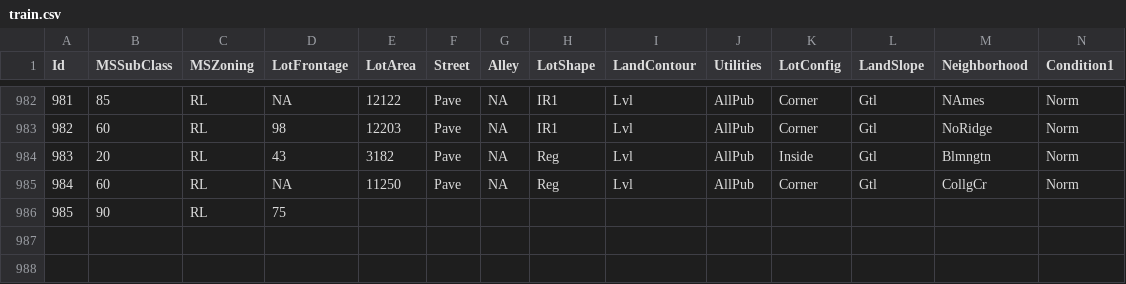
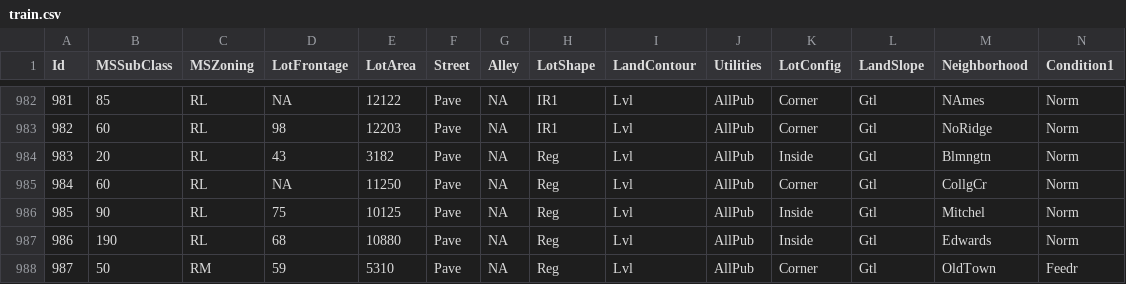
Before and after one commit to alioaza/-Architicture-Seminars-Msc-2nd-, a CSV file: train.csv, drawn as a sheet; only a part is shown, gaps mark what is left out; removed rows and columns are numbered as before the commit, all else as after; rows hold the shown columns only; the diff names each change by its address in the sheet, - before the commit and + after, or states it on an @@ line.

Commit message:
Create

```diff
--- a/train.csv
+++ b/train.csv
-row 986: 985 | 90 | RL | 75
+row 986: 985 | 90 | RL | 75 | 10125 | Pave | NA | Reg | Lvl | AllPub | Inside | Gtl | Mitchel | Norm
+row 987: 986 | 190 | RL | 68 | 10880 | Pave | NA | Reg | Lvl | AllPub | Inside | Gtl | Edwards | Norm
+row 988: 987 | 50 | RM | 59 | 5310 | Pave | NA | Reg | Lvl | AllPub | Corner | Gtl | OldTown | Feedr
```
